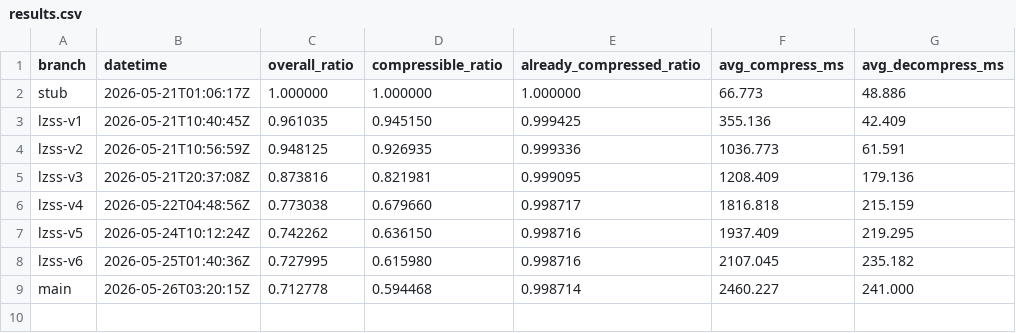
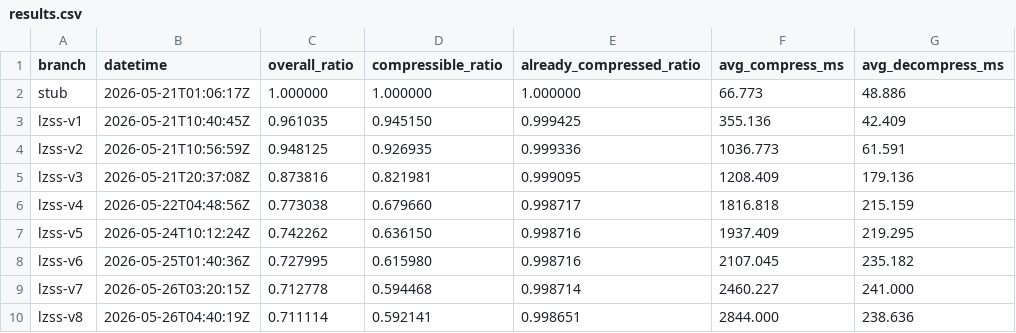
Before and after one commit to smitec/agent-compression, a CSV file: results.csv, drawn as a sheet.

```diff
--- a/results.csv
+++ b/results.csv
@@ -8,2 +8,3 @@ lzss-v5,2026-05-24T10:12:24Z,0.742262,0.636150,0.998716,1937.409,219.295
 lzss-v6,2026-05-25T01:40:36Z,0.727995,0.615980,0.998716,2107.045,235.182
-main,2026-05-26T03:20:15Z,0.712778,0.594468,0.998714,2460.227,241.000
+lzss-v7,2026-05-26T03:20:15Z,0.712778,0.594468,0.998714,2460.227,241.000
+lzss-v8,2026-05-26T04:40:19Z,0.711114,0.592141,0.998651,2844.000,238.636
```
Also changed, not shown: 1 other file.
